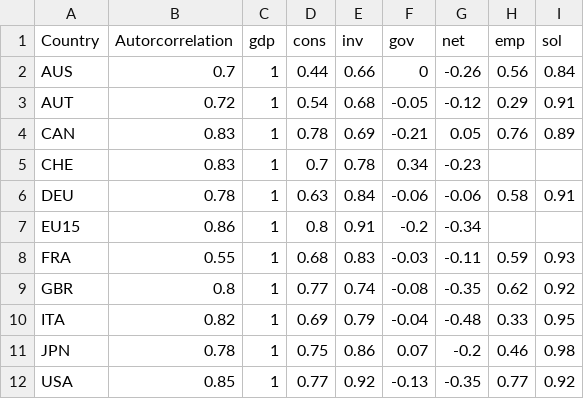
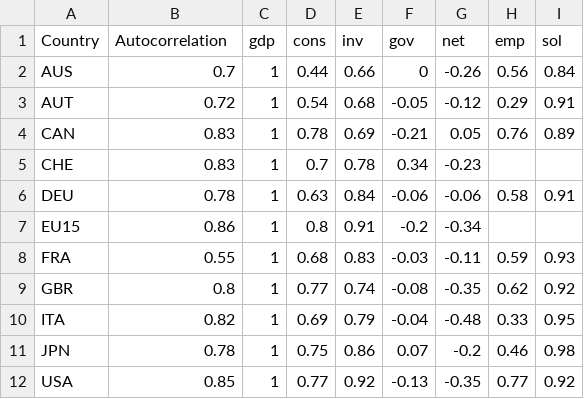
Before and after one commit to denismaciel/uni-bacherlor-thesis-international-business-cycle, a CSV file: reference/tables/table_5_within_country_correlations.csv, drawn as a sheet.

```diff
--- a/reference/tables/table_5_within_country_correlations.csv
+++ b/reference/tables/table_5_within_country_correlations.csv
@@ -1,2 +1,2 @@
-"Country","Autorcorrelation","gdp","cons","inv","gov","net","emp","sol"
+"Country","Autocorrelation","gdp","cons","inv","gov","net","emp","sol"
 "AUS","0.7","1","0.44","0.66","0","-0.26","0.56","0.84"
```
Also changed, not shown: output/tables/table_3_timespan.csv, output/tables/table_5_within_country_correlations.csv, 7 other files.
